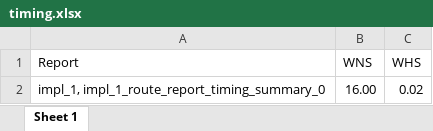
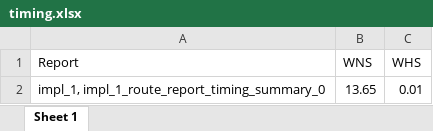
Before and after one commit to franout/Cogitantium, an Excel workbook: dtpu_configurations/only_integer8/mxu_8x8_30mhz/timing.xlsx, sheet Sheet 1, drawn as a sheet; values as stored, in another font and other column widths than the file's, no borders; the diff names each change by its address in the sheet, - before the commit and + after, or states it on an @@ line.

```diff
--- a/dtpu_configurations/only_integer8/mxu_8x8_30mhz/timing.xlsx (sheet Sheet 1)
+++ b/dtpu_configurations/only_integer8/mxu_8x8_30mhz/timing.xlsx (sheet Sheet 1)
-B2 (WNS): 16.00
+B2 (WNS): 13.65
-C2 (WHS): 0.02
+C2 (WHS): 0.01
```
Also changed, not shown: dtpu_configurations/only_integer8/mxu_8x8_30mhz/utilization.xlsx, 23 other files.
